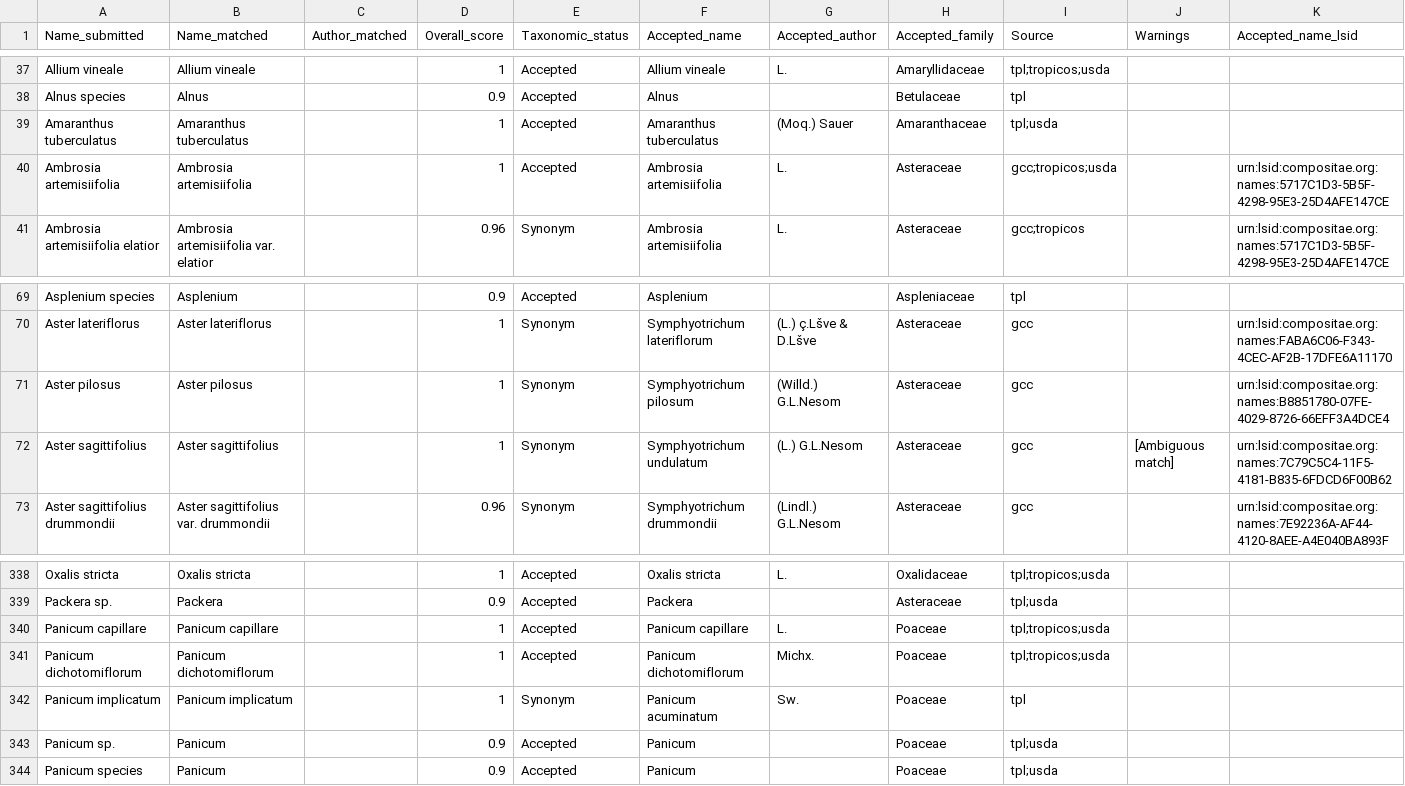
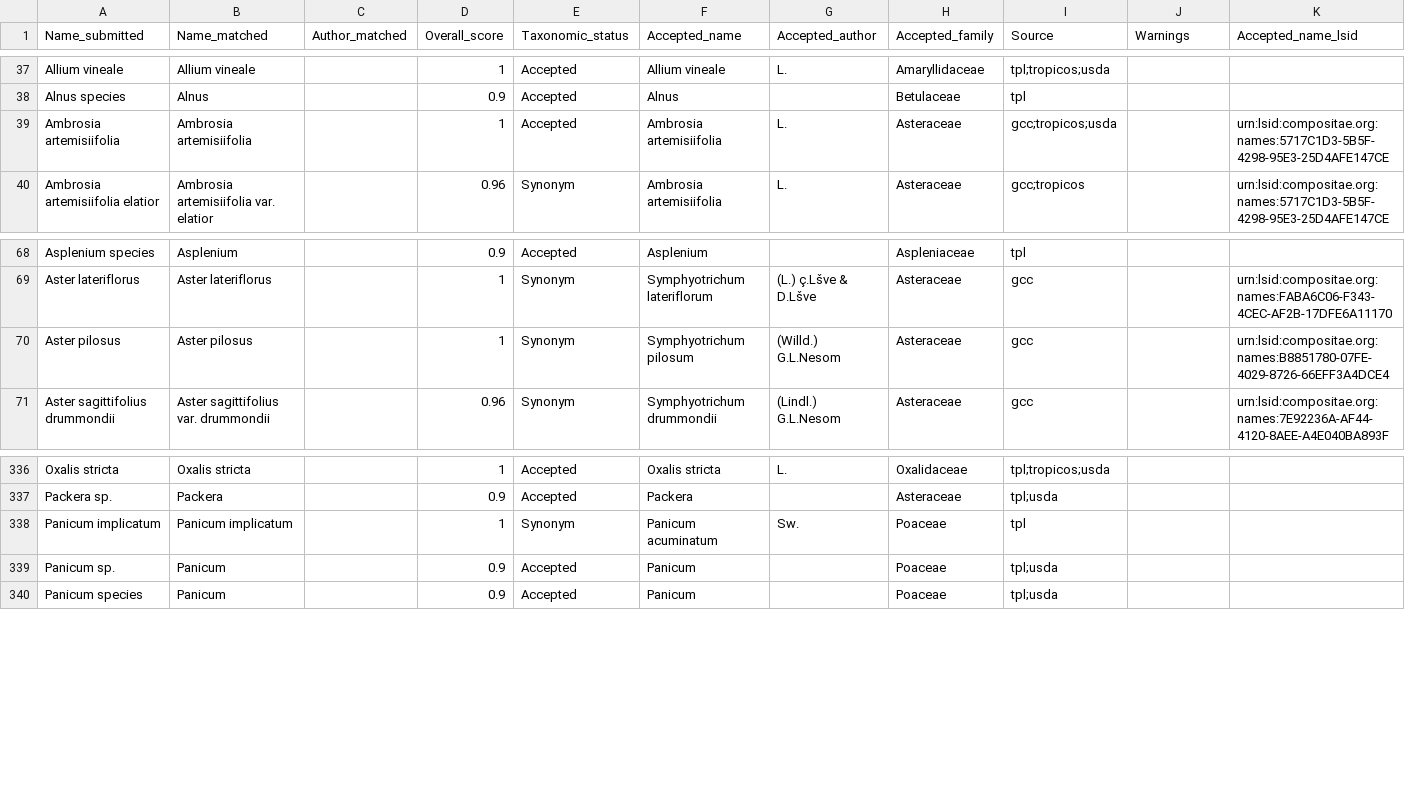
Before and after one commit to lizgib/east-woods-work, a CSV file: outputs/complete_tnrs_list.csv, drawn as a sheet; only a part is shown, gaps mark what is left out.

```diff
--- a/outputs/complete_tnrs_list.csv
+++ b/outputs/complete_tnrs_list.csv
@@ -38,3 +38,2 @@ Allium vineale,Allium vineale,,1,Accepted,Allium vineale,L.,Amaryllidaceae,tpl;t
 Alnus species,Alnus,,0.9,Accepted,Alnus,,Betulaceae,tpl, ,
-Amaranthus tuberculatus,Amaranthus tuberculatus,,1,Accepted,Amaranthus tuberculatus,(Moq.) Sauer,Amaranthaceae,tpl;usda, ,
 Ambrosia artemisiifolia,Ambrosia artemisiifolia,,1,Accepted,Ambrosia artemisiifolia,L.,Asteraceae,gcc;tropicos;usda, ,urn:lsid:compositae.org:names:5717C1D3-5B5F-4298-95E3-25D4AFE147CE
@@ -71,3 +70,2 @@ Aster lateriflorus,Aster lateriflorus,,1,Synonym,Symphyotrichum lateriflorum,(L.
 Aster pilosus,Aster pilosus,,1,Synonym,Symphyotrichum pilosum,(Willd.) G.L.Nesom,Asteraceae,gcc, ,urn:lsid:compositae.org:names:B8851780-07FE-4029-8726-66EFF3A4DCE4
-Aster sagittifolius,Aster sagittifolius,,1,Synonym,Symphyotrichum undulatum,(L.) G.L.Nesom,Asteraceae,gcc, [Ambiguous match] ,urn:lsid:compositae.org:names:7C79C5C4-11F5-4181-B835-6FDCD6F00B62
 Aster sagittifolius drummondii,Aster sagittifolius var. drummondii,,0.96,Synonym,Symphyotrichum drummondii,(Lindl.) G.L.Nesom,Asteraceae,gcc, ,urn:lsid:compositae.org:names:7E92236A-AF44-4120-8AEE-A4E040BA893F
@@ -339,4 +337,2 @@ Oxalis stricta,Oxalis stricta,,1,Accepted,Oxalis stricta,L.,Oxalidaceae,tpl;trop
 Packera sp.,Packera,,0.9,Accepted,Packera,,Asteraceae,tpl;usda, ,
-Panicum capillare,Panicum capillare,,1,Accepted,Panicum capillare,L.,Poaceae,tpl;tropicos;usda, ,
-Panicum dichotomiflorum,Panicum dichotomiflorum,,1,Accepted,Panicum dichotomiflorum,Michx.,Poaceae,tpl;tropicos;usda, ,
 Panicum implicatum,Panicum implicatum,,1,Synonym,Panicum acuminatum,Sw.,Poaceae,tpl, ,
```
Also changed, not shown: outputs/tree_taxa_4.csv, 12 other files.
